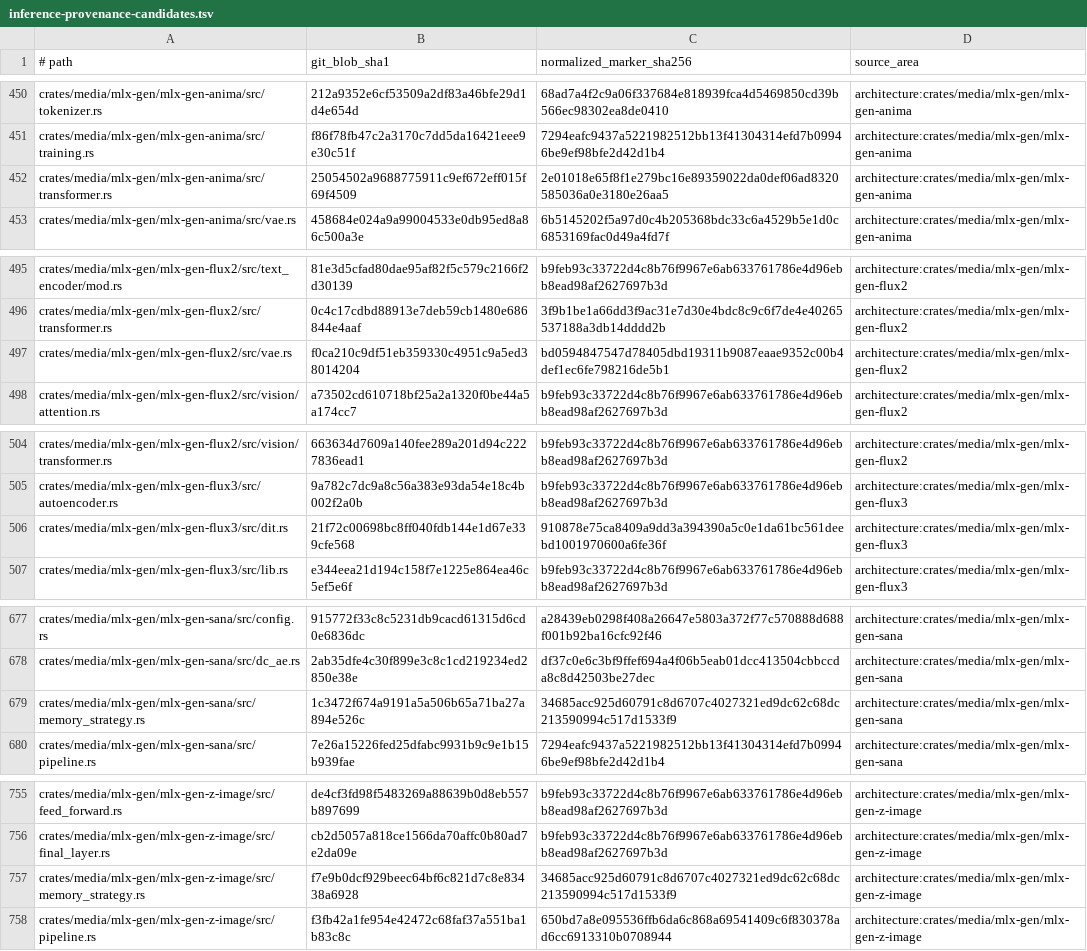
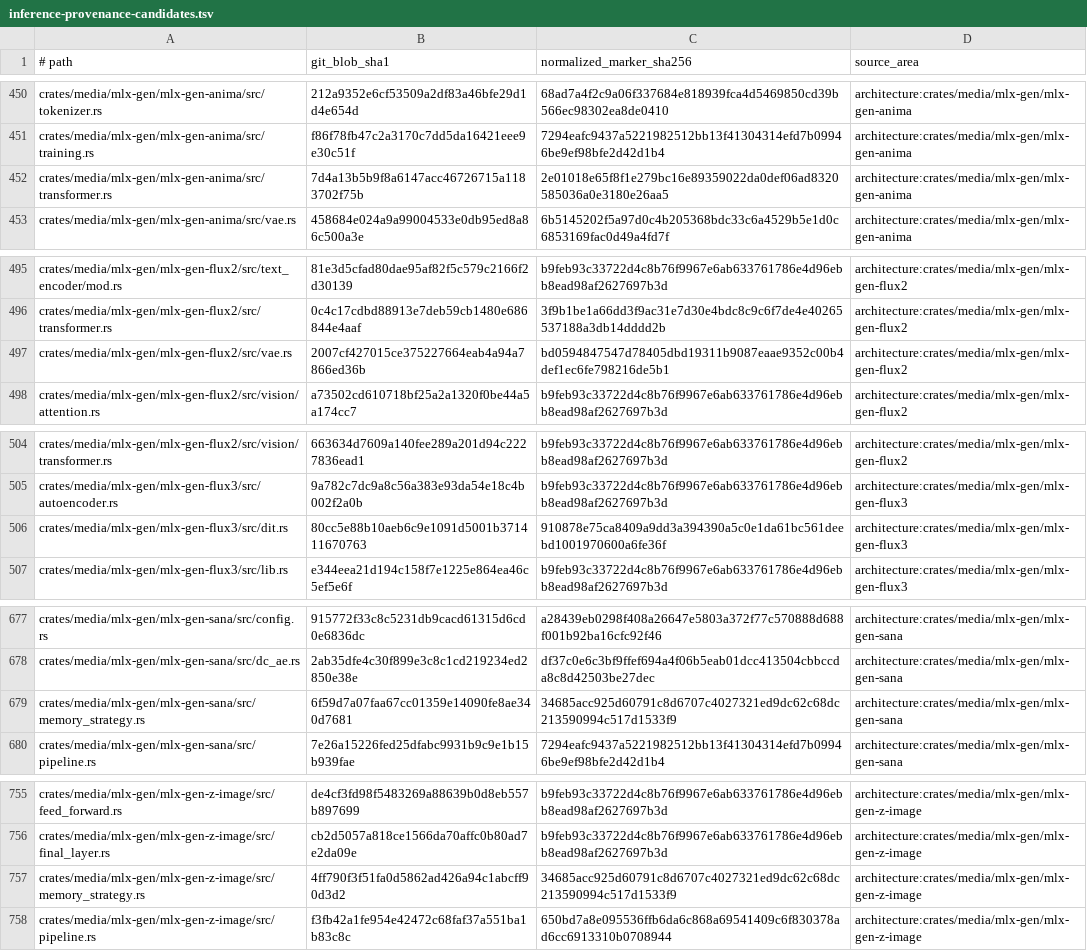
Before and after one commit to SceneWorks/SceneWorks, a TSV file: config/inference-provenance-candidates.tsv, drawn as a sheet; only a part is shown, gaps mark what is left out; the diff covers the shown part only.

```diff
--- a/config/inference-provenance-candidates.tsv
+++ b/config/inference-provenance-candidates.tsv
@@ -451,3 +451,3 @@ crates/media/mlx-gen/mlx-gen-anima/src/tokenizer.rs	212a9352e6cf53509a2df83a46bf
 crates/media/mlx-gen/mlx-gen-anima/src/training.rs	f86f78fb47c2a3170c7dd5da16421eee9e30c51f	7294eafc9437a5221982512bb13f41304314efd7b09946be9ef98bfe2d42d1b4	architecture:crates/media/mlx-gen/mlx-gen-anima
-crates/media/mlx-gen/mlx-gen-anima/src/transformer.rs	25054502a9688775911c9ef672eff015f69f4509	2e01018e65f8f1e279bc16e89359022da0def06ad8320585036a0e3180e26aa5	architecture:crates/media/mlx-gen/mlx-gen-anima
+crates/media/mlx-gen/mlx-gen-anima/src/transformer.rs	7d4a13b5b9f8a6147acc46726715a1183702f75b	2e01018e65f8f1e279bc16e89359022da0def06ad8320585036a0e3180e26aa5	architecture:crates/media/mlx-gen/mlx-gen-anima
 crates/media/mlx-gen/mlx-gen-anima/src/vae.rs	458684e024a9a99004533e0db95ed8a86c500a3e	6b5145202f5a97d0c4b205368bdc33c6a4529b5e1d0c6853169fac0d49a4fd7f	architecture:crates/media/mlx-gen/mlx-gen-anima
@@ -496,3 +496,3 @@ crates/media/mlx-gen/mlx-gen-flux2/src/text_encoder/mod.rs	81e3d5cfad80dae95af82
 crates/media/mlx-gen/mlx-gen-flux2/src/transformer.rs	0c4c17cdbd88913e7deb59cb1480e686844e4aaf	3f9b1be1a66dd3f9ac31e7d30e4bdc8c9c6f7de4e40265537188a3db14dddd2b	architecture:crates/media/mlx-gen/mlx-gen-flux2
-crates/media/mlx-gen/mlx-gen-flux2/src/vae.rs	f0ca210c9df51eb359330c4951c9a5ed38014204	bd0594847547d78405dbd19311b9087eaae9352c00b4def1ec6fe798216de5b1	architecture:crates/media/mlx-gen/mlx-gen-flux2
+crates/media/mlx-gen/mlx-gen-flux2/src/vae.rs	2007cf427015ce375227664eab4a94a7866ed36b	bd0594847547d78405dbd19311b9087eaae9352c00b4def1ec6fe798216de5b1	architecture:crates/media/mlx-gen/mlx-gen-flux2
 crates/media/mlx-gen/mlx-gen-flux2/src/vision/attention.rs	a73502cd610718bf25a2a1320f0be44a5a174cc7	b9feb93c33722d4c8b76f9967e6ab633761786e4d96ebb8ead98af2627697b3d	architecture:crates/media/mlx-gen/mlx-gen-flux2
@@ -505,3 +505,3 @@ crates/media/mlx-gen/mlx-gen-flux2/src/vision/transformer.rs	663634d7609a140fee2
 crates/media/mlx-gen/mlx-gen-flux3/src/autoencoder.rs	9a782c7dc9a8c56a383e93da54e18c4b002f2a0b	b9feb93c33722d4c8b76f9967e6ab633761786e4d96ebb8ead98af2627697b3d	architecture:crates/media/mlx-gen/mlx-gen-flux3
-crates/media/mlx-gen/mlx-gen-flux3/src/dit.rs	21f72c00698bc8ff040fdb144e1d67e339cfe568	910878e75ca8409a9dd3a394390a5c0e1da61bc561deebd1001970600a6fe36f	architecture:crates/media/mlx-gen/mlx-gen-flux3
+crates/media/mlx-gen/mlx-gen-flux3/src/dit.rs	80cc5e88b10aeb6c9e1091d5001b371411670763	910878e75ca8409a9dd3a394390a5c0e1da61bc561deebd1001970600a6fe36f	architecture:crates/media/mlx-gen/mlx-gen-flux3
 crates/media/mlx-gen/mlx-gen-flux3/src/lib.rs	e344eea21d194c158f7e1225e864ea46c5ef5e6f	b9feb93c33722d4c8b76f9967e6ab633761786e4d96ebb8ead98af2627697b3d	architecture:crates/media/mlx-gen/mlx-gen-flux3
@@ -678,3 +678,3 @@ crates/media/mlx-gen/mlx-gen-sana/src/config.rs	915772f33c8c5231db9cacd61315d6cd
 crates/media/mlx-gen/mlx-gen-sana/src/dc_ae.rs	2ab35dfe4c30f899e3c8c1cd219234ed2850e38e	df37c0e6c3bf9ffef694a4f06b5eab01dcc413504cbbccda8c8d42503be27dec	architecture:crates/media/mlx-gen/mlx-gen-sana
-crates/media/mlx-gen/mlx-gen-sana/src/memory_strategy.rs	1c3472f674a9191a5a506b65a71ba27a894e526c	34685acc925d60791c8d6707c4027321ed9dc62c68dc213590994c517d1533f9	architecture:crates/media/mlx-gen/mlx-gen-sana
+crates/media/mlx-gen/mlx-gen-sana/src/memory_strategy.rs	6f59d7a07faa67cc01359e14090fe8ae340d7681	34685acc925d60791c8d6707c4027321ed9dc62c68dc213590994c517d1533f9	architecture:crates/media/mlx-gen/mlx-gen-sana
 crates/media/mlx-gen/mlx-gen-sana/src/pipeline.rs	7e26a15226fed25dfabc9931b9c9e1b15b939fae	7294eafc9437a5221982512bb13f41304314efd7b09946be9ef98bfe2d42d1b4	architecture:crates/media/mlx-gen/mlx-gen-sana
@@ -756,3 +756,3 @@ crates/media/mlx-gen/mlx-gen-z-image/src/feed_forward.rs	de4cf3fd98f5483269a8863
 crates/media/mlx-gen/mlx-gen-z-image/src/final_layer.rs	cb2d5057a818ce1566da70affc0b80ad7e2da09e	b9feb93c33722d4c8b76f9967e6ab633761786e4d96ebb8ead98af2627697b3d	architecture:crates/media/mlx-gen/mlx-gen-z-image
-crates/media/mlx-gen/mlx-gen-z-image/src/memory_strategy.rs	f7e9b0dcf929beec64bf6c821d7c8e83438a6928	34685acc925d60791c8d6707c4027321ed9dc62c68dc213590994c517d1533f9	architecture:crates/media/mlx-gen/mlx-gen-z-image
+crates/media/mlx-gen/mlx-gen-z-image/src/memory_strategy.rs	4ff790f3f51fa0d5862ad426a94c1abcff90d3d2	34685acc925d60791c8d6707c4027321ed9dc62c68dc213590994c517d1533f9	architecture:crates/media/mlx-gen/mlx-gen-z-image
 crates/media/mlx-gen/mlx-gen-z-image/src/pipeline.rs	f3fb42a1fe954e42472c68faf37a551ba1b83c8c	650bd7a8e095536ffb6da6c868a69541409c6f830378ad6cc6913310b0708944	architecture:crates/media/mlx-gen/mlx-gen-z-image
```
Also changed, not shown: 20 edited cells elsewhere in this file, 17 other files.
